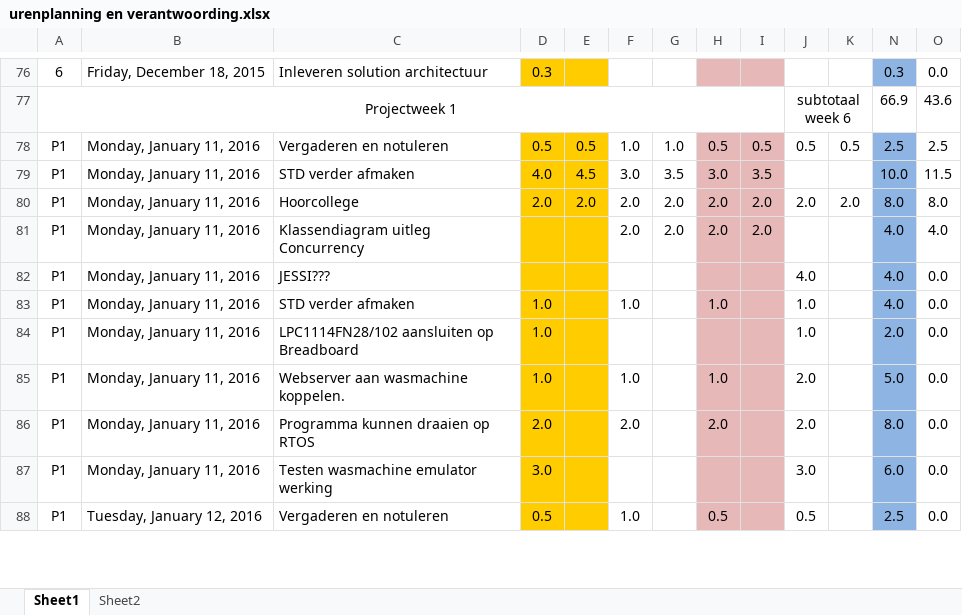
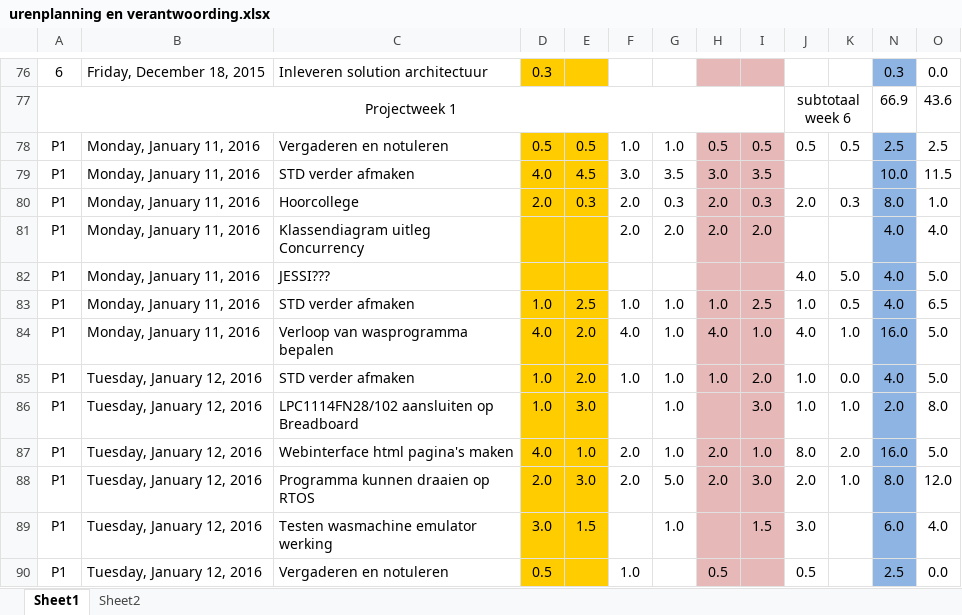
Before and after one commit to jessy100/Themaopdracht6, an Excel workbook: Planning (PvA) en urenverantwoording/urenplanning en verantwoording.xlsx, sheet Sheet1, drawn as a sheet; only a part is shown, gaps mark what is left out; values as stored, in another font and other column widths than the file's, no borders; removed rows and columns are numbered as before the commit, all else as after; the diff covers the shown part only; the diff names each change by its address in the sheet, - before the commit and + after, or states it on an @@ line.

Commit message:
Uren bijgewerkt

```diff
--- a/Planning (PvA) en urenverantwoording/urenplanning en verantwoording.xlsx (sheet Sheet1)
+++ b/Planning (PvA) en urenverantwoording/urenplanning en verantwoording.xlsx (sheet Sheet1)
-E80: 2.0
+E80: 0.3
-G80: 2.0
+G80: 0.3
-I80: 2.0
+I80: 0.3
-K80: 2.0
+K80: 0.3
-O80: 8.0
+O80: 1.0
-K82: (empty)
+K82: 5.0
-O82: 0.0
+O82: 5.0
-E83: (empty)
+E83: 2.5
-G83: (empty)
+G83: 1.0
-I83: (empty)
+I83: 2.5
-K83: (empty)
+K83: 0.5
-O83: 0.0
+O83: 6.5
+row 84: P1 | Monday, January 11, 2016 | Verloop van wasprogramma bepalen | 4.0 | 2.0 | 4.0 | 1.0 | 4.0 | 1.0 | 4.0 | 1.0 | 16.0 | 5.0
+row 85: P1 | Tuesday, January 12, 2016 | STD verder afmaken | 1.0 | 2.0 | 1.0 | 1.0 | 1.0 | 2.0 | 1.0 | 0.0 | 4.0 | 5.0
-B86: Monday, January 11, 2016
+B86: Tuesday, January 12, 2016
-E86: (empty)
+E86: 3.0
-G86: (empty)
+G86: 1.0
-I86: (empty)
+I86: 3.0
-K86: (empty)
+K86: 1.0
-O86: 0.0
+O86: 8.0
-row 85: P1 | Monday, January 11, 2016 | Webserver aan wasmachine koppelen. | 1.0 |  | 1.0 |  | 1.0 |  | 2.0 |  | 5.0 | 0.0
+row 87: P1 | Tuesday, January 12, 2016 | Webinterface html pagina's maken | 4.0 | 1.0 | 2.0 | 1.0 | 2.0 | 1.0 | 8.0 | 2.0 | 16.0 | 5.0
-B88:B89: Monday, January 11, 2016
+B88:B89: Tuesday, January 12, 2016
-E88: (empty)
+E88: 3.0
-G88: (empty)
+G88: 5.0
-I88: (empty)
+I88: 3.0
-K88: (empty)
+K88: 1.0
-O88: 0.0
+O88: 12.0
-E89: (empty)
+E89: 1.5
-G89: (empty)
+G89: 1.0
-I89: (empty)
+I89: 1.5
-O89: 0.0
+O89: 4.0
```
Also changed, not shown: 3 added rows, 3 removed rows and 8 edited cells elsewhere in this sheet, formulas that keep their value.
